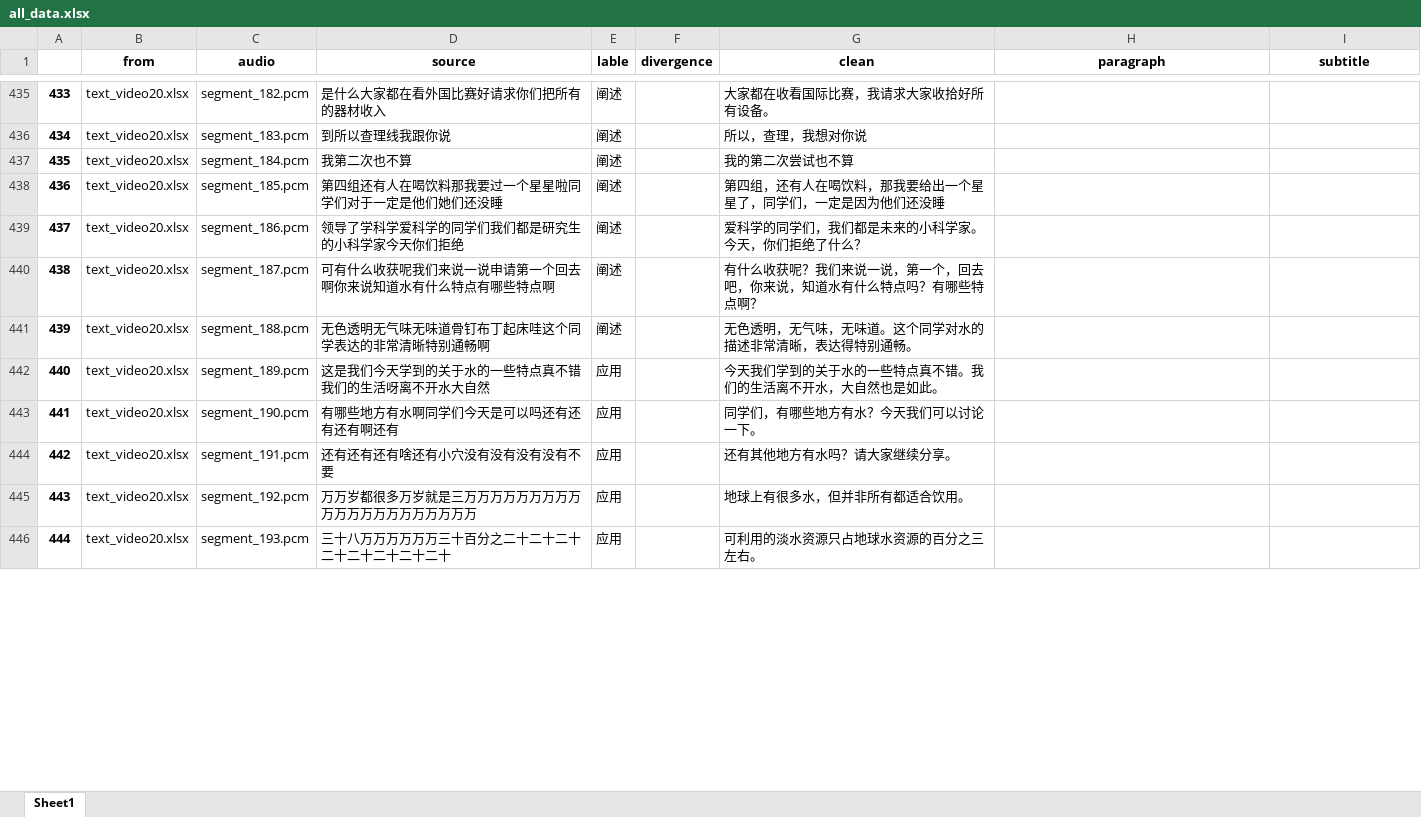
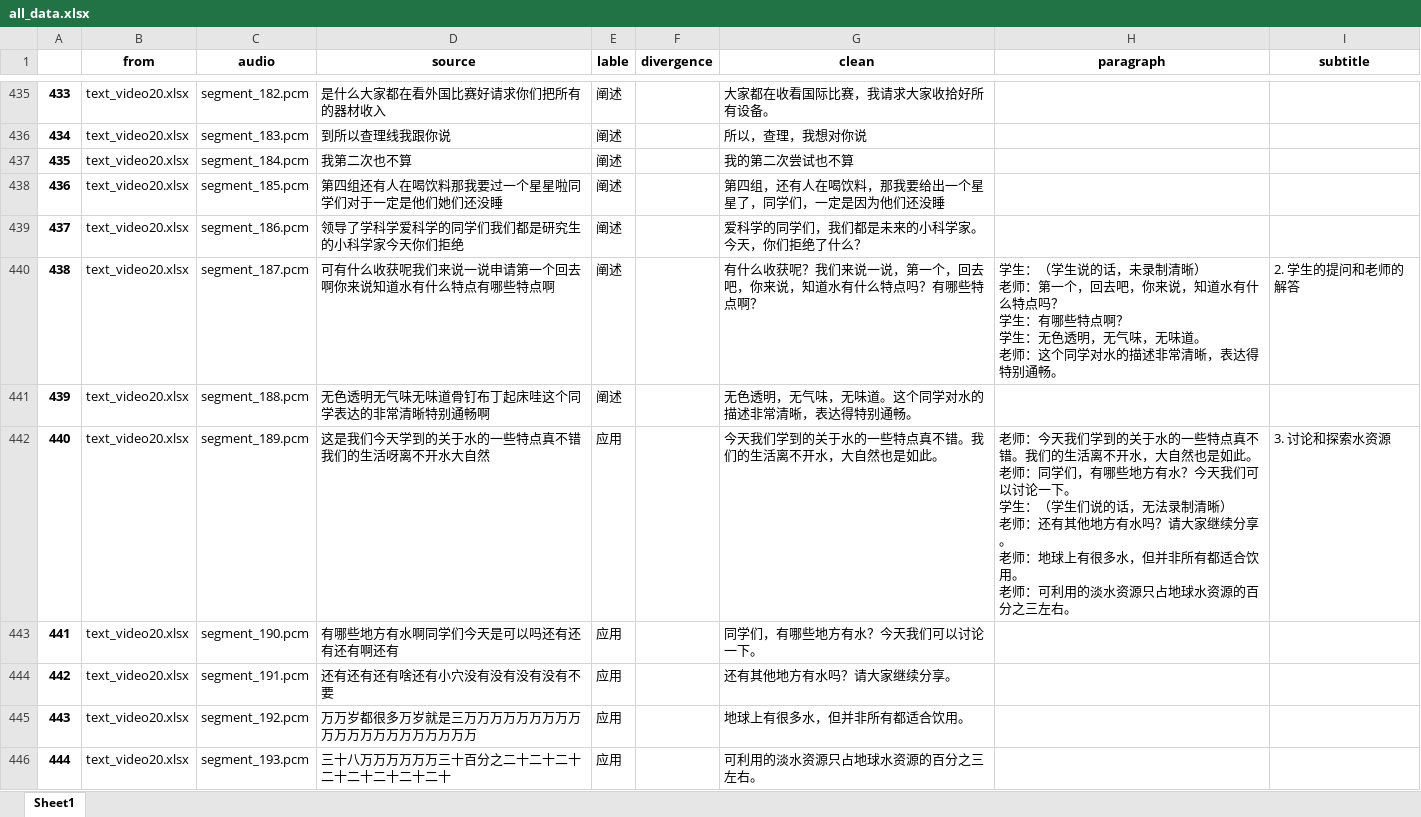
Before and after one commit to HRan2004/CognitiveEncoding, an Excel workbook: datasets/clean/all_data.xlsx, sheet Sheet1, drawn as a sheet; only a part is shown, gaps mark what is left out; values as stored, in another font and other column widths than the file's, no borders; ↵ is a line break in a cell; the diff covers the shown part only; the diff names each change by its address in the sheet, - before the commit and + after, or states it on an @@ line.

```diff
--- a/datasets/clean/all_data.xlsx (sheet Sheet1)
+++ b/datasets/clean/all_data.xlsx (sheet Sheet1)
-H440 (paragraph): (empty)
+H440 (paragraph): 学生：（学生说的话，未录制清晰） ↵ 老师：第一个，回去吧，你来说，知道水有什么特点吗？ ↵ 学生：有哪些特点啊？ ↵ 学生：无色透明，无气味，无味道。 ↵ 老师：这个同学对水的描述非常清晰，表达得特别通畅。
-I440 (subtitle): (empty)
+I440 (subtitle): 2. 学生的提问和老师的解答
-H442 (paragraph): (empty)
+H442 (paragraph): 老师：今天我们学到的关于水的一些特点真不错。我们的生活离不开水，大自然也是如此。 ↵ 老师：同学们，有哪些地方有水？今天我们可以讨论一下。 ↵ 学生：（学生们说的话，无法录制清晰） ↵ 老师：还有其他地方有水吗？请大家继续分享。 ↵ 老师：地球上有很多水，但并非所有都适合饮用。 ↵ 老师：可利用的淡水资源只占地球水资源的百分之三左右。
-I442 (subtitle): (empty)
+I442 (subtitle): 3. 讨论和探索水资源
```
Also changed, not shown: 174 edited cells elsewhere in this sheet, datasets/backup/all_data_0318_2.xlsx, 2 other files.
